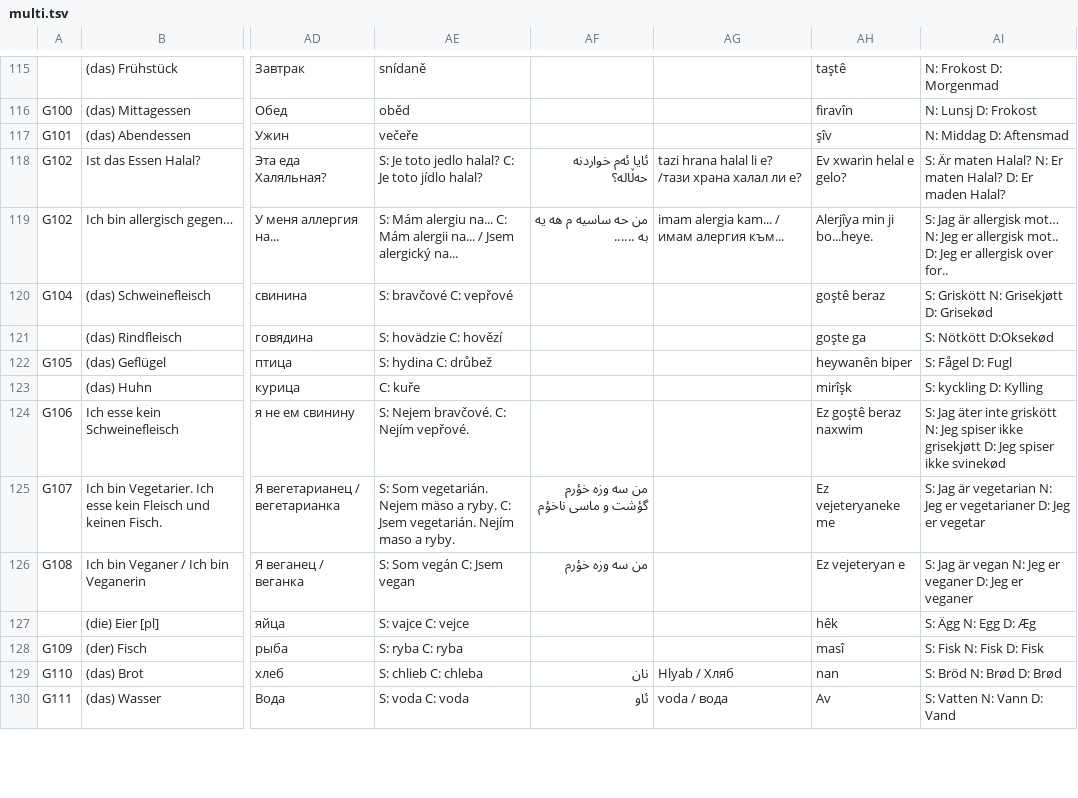
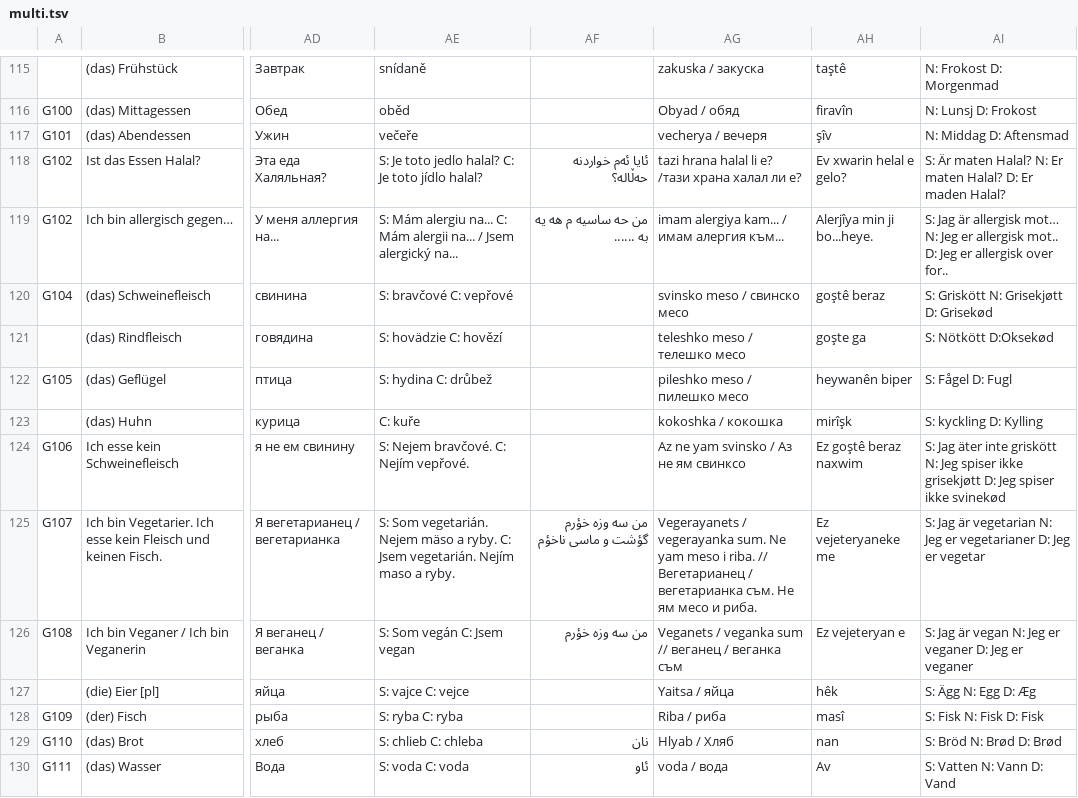
Before and after one commit to refugee-phrasebook/backendscripts, a TSV file: bash-scripts-for-pdf-generation/download/tsv/multi.tsv, drawn as a sheet; only a part is shown, gaps mark what is left out; the diff covers the shown part only; the diff names each change by its address in the sheet, - before the commit and + after, or states it on an @@ line.

```diff
--- a/bash-scripts-for-pdf-generation/download/tsv/multi.tsv
+++ b/bash-scripts-for-pdf-generation/download/tsv/multi.tsv
-AG115: (empty)
+AG115: zakuska / закуска
-AG116: (empty)
+AG116: Obyad / обяд
-AG117: (empty)
+AG117: vecherya / вечеря
-AG119: imam alergia kam... / имам алергия към...
+AG119: imam alergiya kam... / имам алергия към...
-AG120: (empty)
+AG120: svinsko meso / свинско месо
-AG121: (empty)
+AG121: teleshko meso / телешко месо
-AG122: (empty)
+AG122: pileshko meso / пилешко месо
-AG123: (empty)
+AG123: kokoshka / кокошка
-AG124: (empty)
+AG124: Az ne yam svinsko / Аз не ям свинксо
-AG125: (empty)
+AG125: Vegerayanets / vegerayanka sum. Ne yam meso i riba. // Вегетарианец / вегетарианка съм. Не ям месо и риба.
-AG126: (empty)
+AG126: Veganets / veganka sum // веганец / веганка съм
-AG127: (empty)
+AG127: Yaitsa / яйца
-AG128: (empty)
+AG128: Riba / риба
```
Also changed, not shown: 7 added rows, 7 removed rows and 123 edited cells elsewhere in this file, bash-scripts-for-pdf-generation/download/tsv/jur.tsv, 5 other files.
